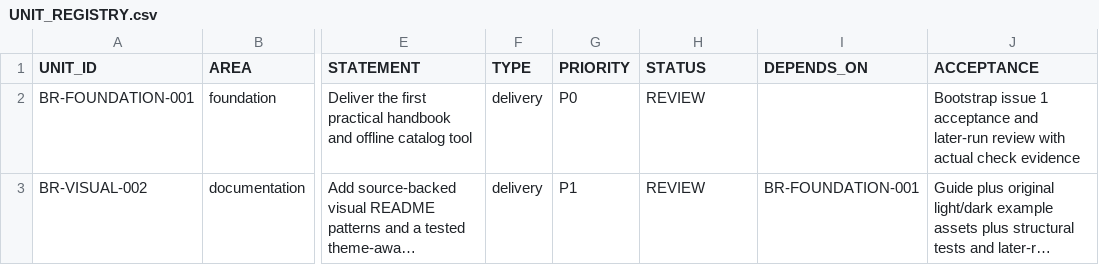
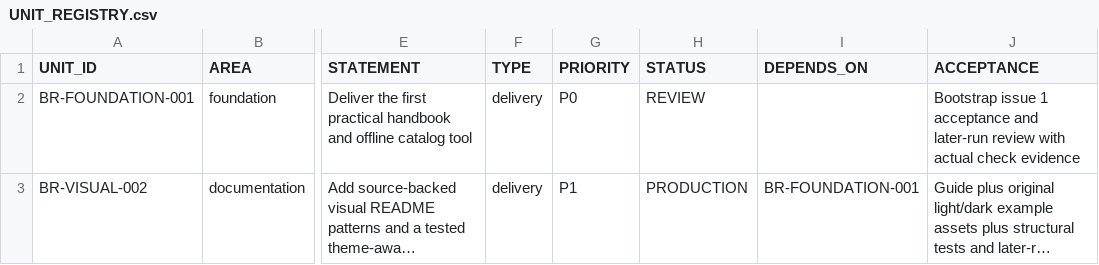
Before and after one commit to drevendev/BeautifulRepo, a CSV file: .endlesszen/UNIT_REGISTRY.csv, drawn as a sheet; only a part is shown, gaps mark what is left out; long unchanged cells end in …; the diff names each change by its address in the sheet, - before the commit and + after, or states it on an @@ line.

Commit message:
Reopen BR-VISUAL-002 after source repair

```diff
--- a/.endlesszen/UNIT_REGISTRY.csv
+++ b/.endlesszen/UNIT_REGISTRY.csv
-H3 (STATUS): REVIEW
+H3 (STATUS): PRODUCTION
```
